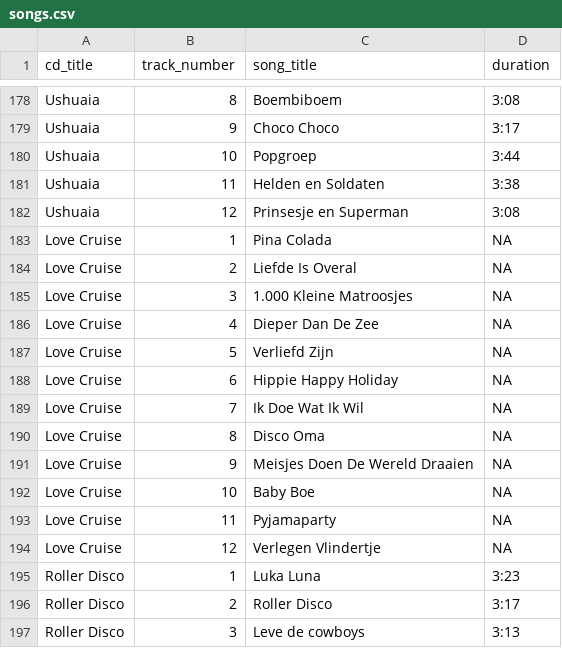
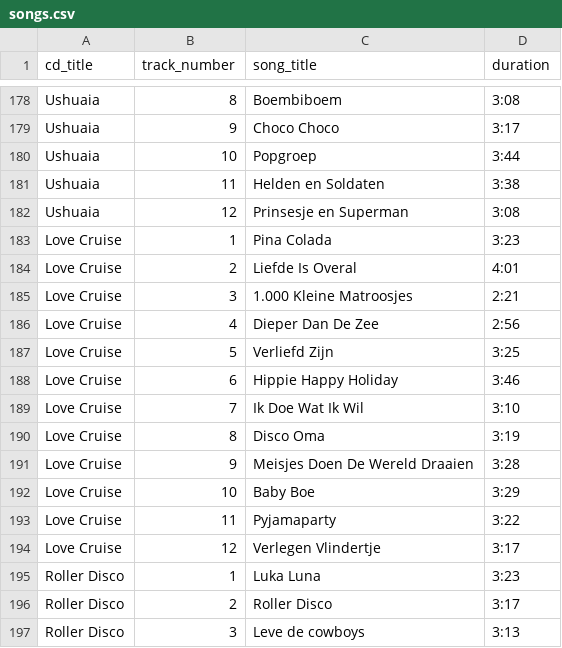
Before and after one commit to richelbilderbeek/heyahmama, a CSV file: inst/extdata/songs.csv, drawn as a sheet; only a part is shown, gaps mark what is left out.

Commit message:
All songs lengths are known, fix #2

```diff
--- a/inst/extdata/songs.csv
+++ b/inst/extdata/songs.csv
@@ -182,14 +182,14 @@ Ushuaia,11,Helden en Soldaten,3:38
 Ushuaia,12,Prinsesje en Superman,3:08
-Love Cruise,1,Pina Colada,NA
-Love Cruise,2,Liefde Is Overal,NA
-Love Cruise,3,1.000 Kleine Matroosjes,NA
-Love Cruise,4,Dieper Dan De Zee,NA
-Love Cruise,5,Verliefd Zijn,NA
-Love Cruise,6,Hippie Happy Holiday,NA
-Love Cruise,7,Ik Doe Wat Ik Wil,NA
-Love Cruise,8,Disco Oma,NA
-Love Cruise,9,Meisjes Doen De Wereld Draaien,NA
-Love Cruise,10,Baby Boe,NA
-Love Cruise,11,Pyjamaparty,NA
-Love Cruise,12,Verlegen Vlindertje,NA
+Love Cruise,1,Pina Colada,3:23
+Love Cruise,2,Liefde Is Overal,4:01
+Love Cruise,3,1.000 Kleine Matroosjes,2:21
+Love Cruise,4,Dieper Dan De Zee,2:56
+Love Cruise,5,Verliefd Zijn,3:25
+Love Cruise,6,Hippie Happy Holiday,3:46
+Love Cruise,7,Ik Doe Wat Ik Wil,3:10
+Love Cruise,8,Disco Oma,3:19
+Love Cruise,9,Meisjes Doen De Wereld Draaien,3:28
+Love Cruise,10,Baby Boe,3:29
+Love Cruise,11,Pyjamaparty,3:22
+Love Cruise,12,Verlegen Vlindertje,3:17
 Roller Disco,1,Luka Luna,3:23
```
